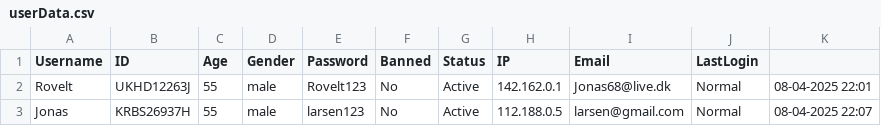
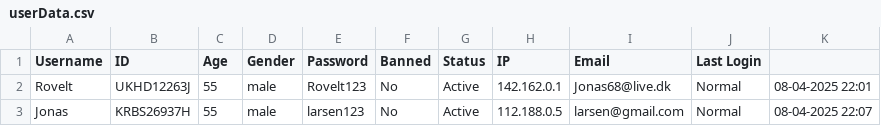
Before and after one commit to Guacamoleboy/SP3, a CSV file: Project/data/userData.csv, drawn as a sheet.

Commit message:
Update userData.csv
Last Login

```diff
--- a/Project/data/userData.csv
+++ b/Project/data/userData.csv
@@ -1,2 +1,2 @@
-Username, ID, Age, Gender, Password, Banned, Status, IP, Email, LastLogin
+Username, ID, Age, Gender, Password, Banned, Status, IP, Email, Last Login
 Rovelt, UKHD12263J, 55, male, Rovelt123, No, Active, 142.162.0.1, Jonas68@live.dk, Normal, 08-04-2025 22:01
```
